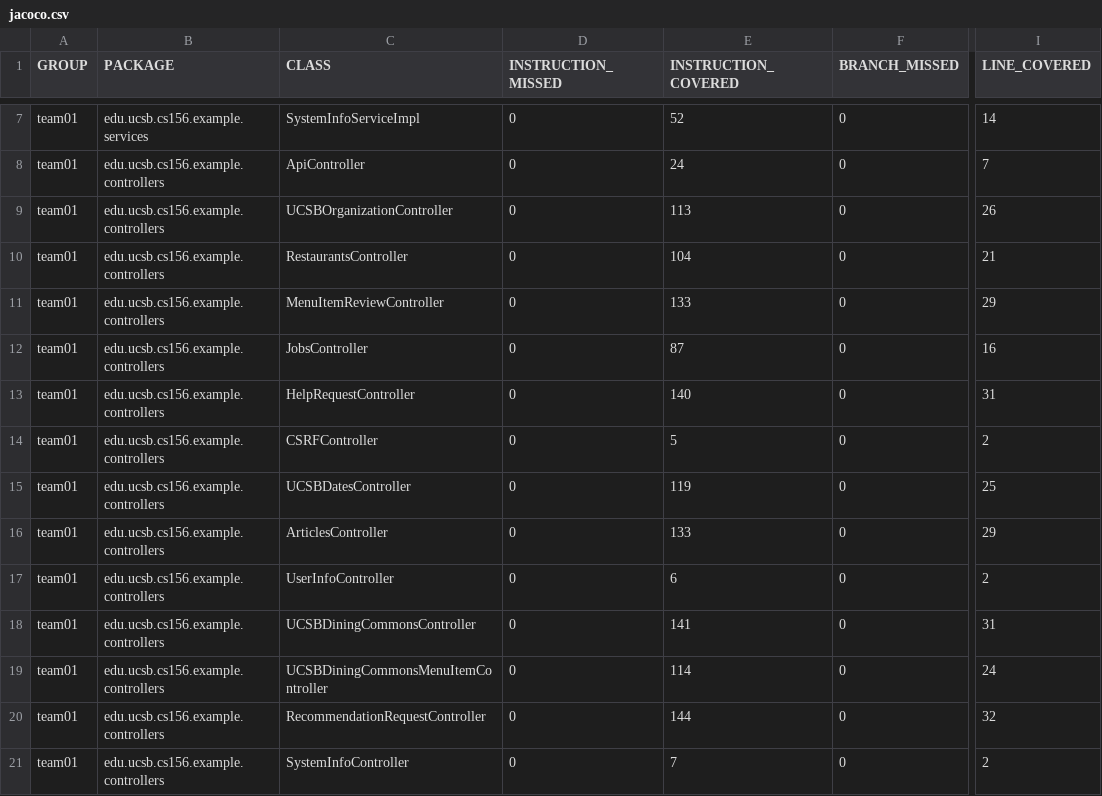
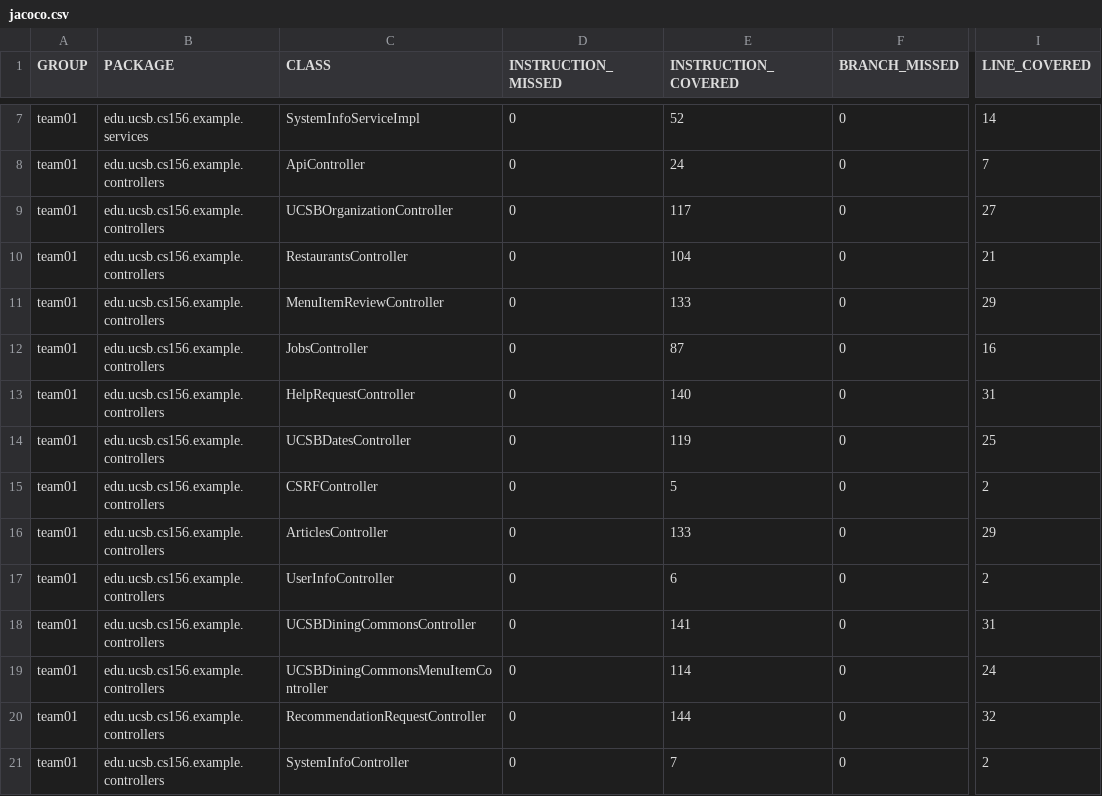
Before and after one commit to ucsb-cs156-s25/team02-s25-14, a CSV file: prs/122/jacoco/jacoco.csv, drawn as a sheet; only a part is shown, gaps mark what is left out; the diff names each change by its address in the sheet, - before the commit and + after, or states it on an @@ line.

Commit message:
Deploying to gh-pages from @ ucsb-cs156-s25/team02-s25-14@8ee7674f2be4f47a4d500bcf52160615735b568b 🚀

```diff
--- a/prs/122/jacoco/jacoco.csv
+++ b/prs/122/jacoco/jacoco.csv
-E9 (INSTRUCTION_COVERED): 113
+E9 (INSTRUCTION_COVERED): 117
-I9 (LINE_COVERED): 26
+I9 (LINE_COVERED): 27
@@ row 15 moved to row 14: team01 @@
```
Also changed, not shown: 7 other files.
